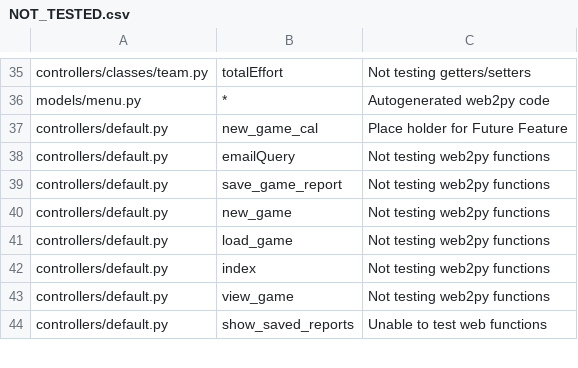
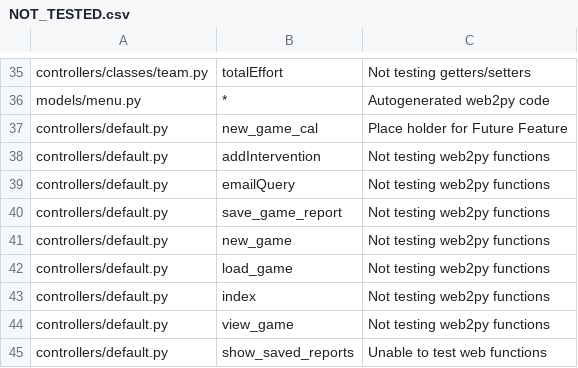
Before and after one commit to Smellen/SplunkeGSD, a CSV file: NOT_TESTED.csv, drawn as a sheet; only a part is shown, gaps mark what is left out.

Commit message:
Update NOT_TESTED.csv

```diff
--- a/NOT_TESTED.csv
+++ b/NOT_TESTED.csv
@@ -37,2 +37,3 @@ models/menu.py,*, Autogenerated web2py code
 controllers/default.py,new_game_cal,Place holder for Future Feature
+controllers/default.py,addIntervention,Not testing web2py functions
 controllers/default.py,emailQuery,Not testing web2py functions
```
